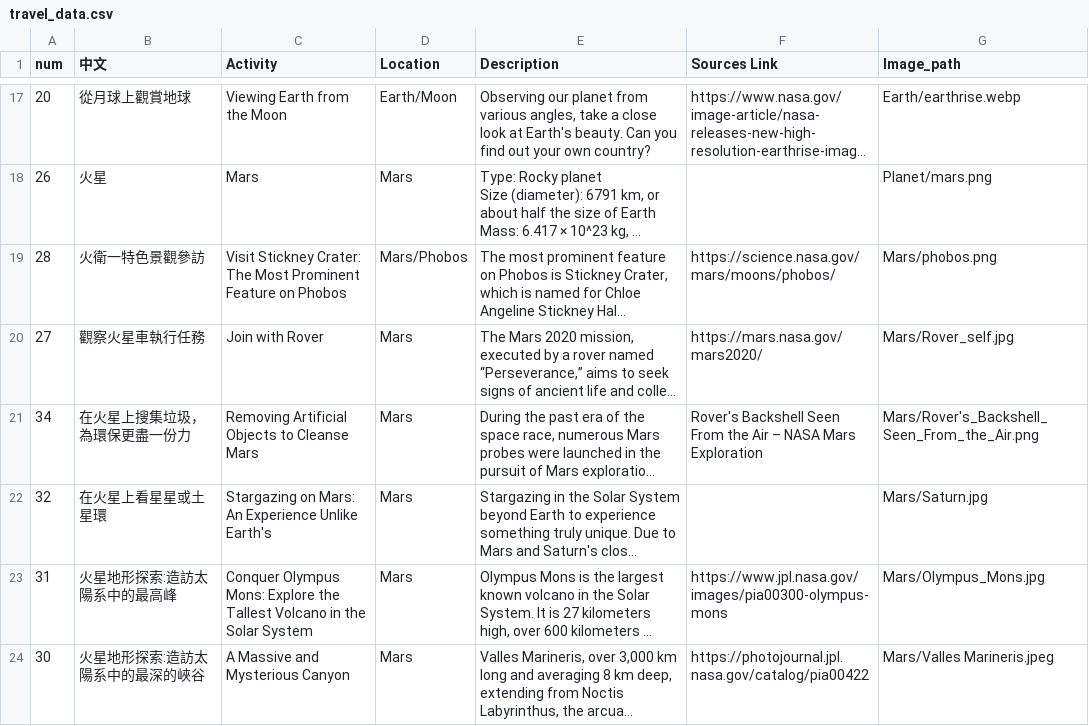
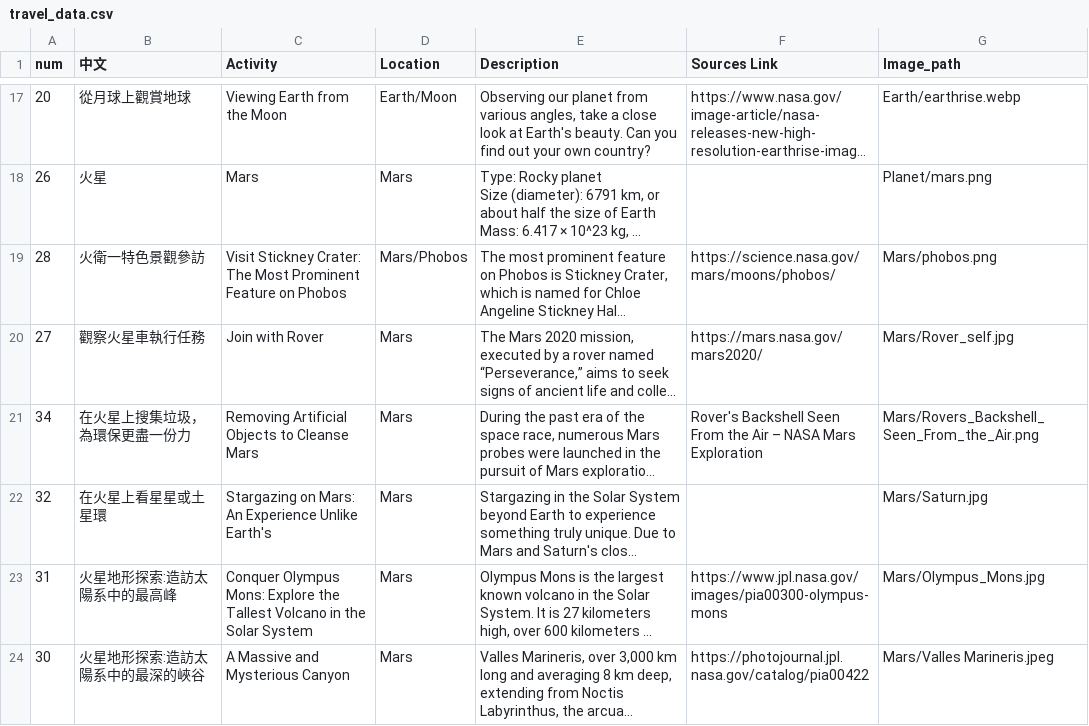
Before and after one commit to Choutw/pto2023, a CSV file: travel_data.csv, drawn as a sheet; only a part is shown, gaps mark what is left out; long unchanged cells end in …; the diff names each change by its address in the sheet, - before the commit and + after, or states it on an @@ line.

Commit message:
Update travel_data.csv

```diff
--- a/travel_data.csv
+++ b/travel_data.csv
-G21 (Image_path): Mars/Rover's_Backshell_Seen_From_the_Air.png
+G21 (Image_path): Mars/Rovers_Backshell_Seen_From_the_Air.png
```
